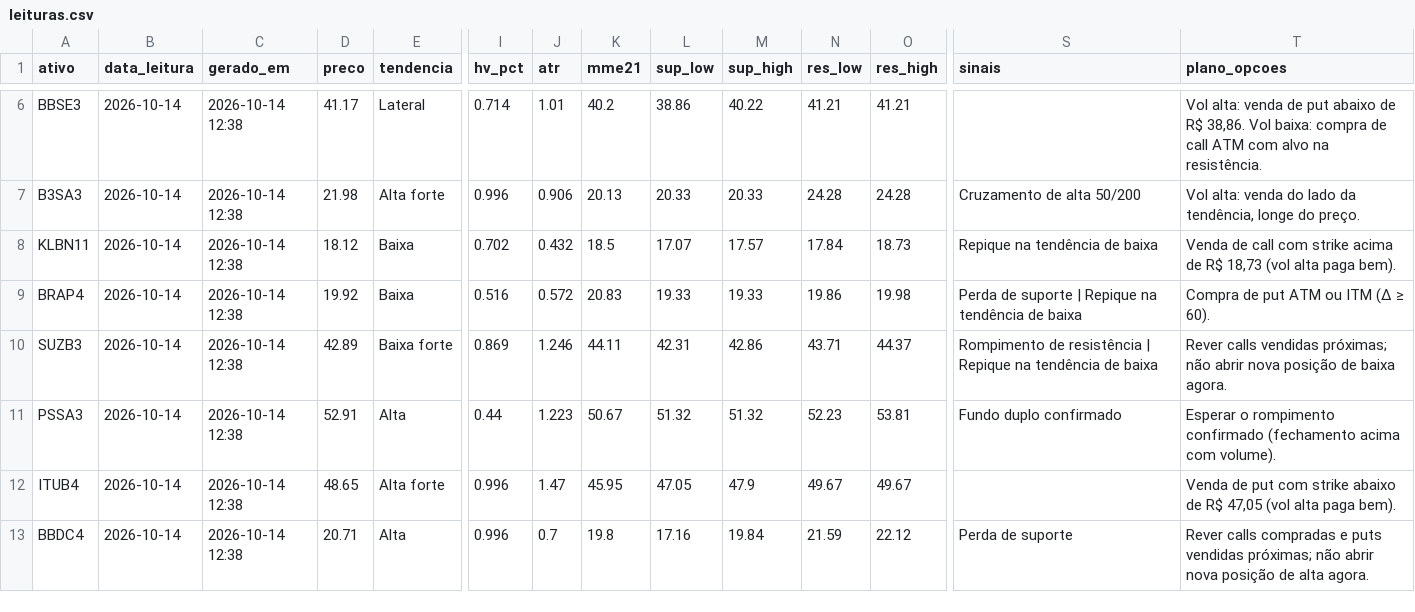
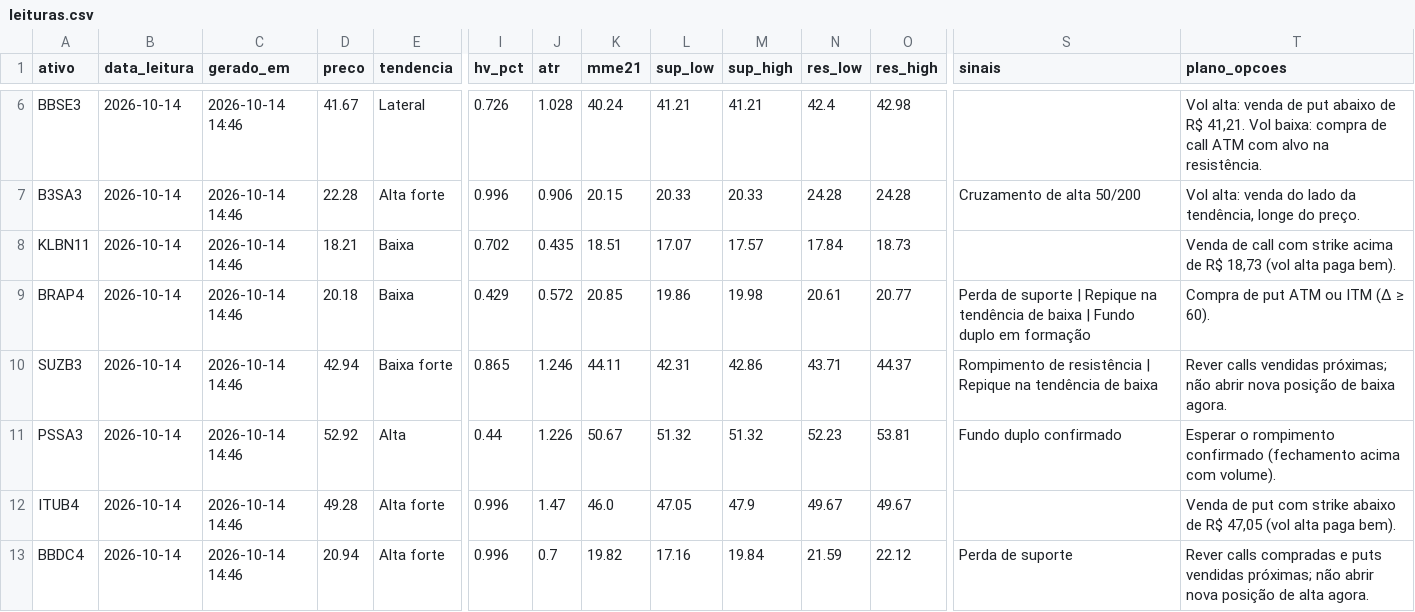
Before and after one commit to DCS1986/PAINEL-ARBITRAGEM, a CSV file: radar_tecnico/radar/leituras.csv, drawn as a sheet; only a part is shown, gaps mark what is left out; the diff covers the shown part only; the diff names each change by its address in the sheet, - before the commit and + after, or states it on an @@ line.

```diff
--- a/radar_tecnico/radar/leituras.csv
+++ b/radar_tecnico/radar/leituras.csv
-C6:C13 (gerado_em): 2026-10-14 12:38
+C6:C13 (gerado_em): 2026-10-14 14:46
-D6 (preco): 41.17
+D6 (preco): 41.67
-I6 (hv_pct): 0.714
+I6 (hv_pct): 0.726
-J6 (atr): 1.01
+J6 (atr): 1.028
-K6 (mme21): 40.2
+K6 (mme21): 40.24
-L6 (sup_low): 38.86
+L6 (sup_low): 41.21
-M6 (sup_high): 40.22
+M6 (sup_high): 41.21
-N6 (res_low): 41.21
+N6 (res_low): 42.4
-O6 (res_high): 41.21
+O6 (res_high): 42.98
-T6 (plano_opcoes): …de R$ 38,86. Vol baixa:…
+T6 (plano_opcoes): …de R$ 41,21. Vol baixa:…
-D7 (preco): 21.98
+D7 (preco): 22.28
-K7 (mme21): 20.13
+K7 (mme21): 20.15
-D8 (preco): 18.12
+D8 (preco): 18.21
-J8 (atr): 0.432
+J8 (atr): 0.435
-K8 (mme21): 18.5
+K8 (mme21): 18.51
-S8 (sinais): Repique na tendência de baixa
+S8 (sinais): (empty)
-D9 (preco): 19.92
+D9 (preco): 20.18
-I9 (hv_pct): 0.516
+I9 (hv_pct): 0.429
-K9 (mme21): 20.83
+K9 (mme21): 20.85
-L9 (sup_low): 19.33
+L9 (sup_low): 19.86
-M9 (sup_high): 19.33
+M9 (sup_high): 19.98
-N9 (res_low): 19.86
+N9 (res_low): 20.61
-O9 (res_high): 19.98
+O9 (res_high): 20.77
-S9 (sinais): …de baixa
+S9 (sinais): …de baixa | Fundo duplo em formação
-D10 (preco): 42.89
+D10 (preco): 42.94
-I10 (hv_pct): 0.869
+I10 (hv_pct): 0.865
-D11 (preco): 52.91
+D11 (preco): 52.92
-J11 (atr): 1.223
+J11 (atr): 1.226
-D12 (preco): 48.65
+D12 (preco): 49.28
-K12 (mme21): 45.95
+K12 (mme21): 46.0
-D13 (preco): 20.71
+D13 (preco): 20.94
-E13 (tendencia): Alta
+E13 (tendencia): Alta forte
-K13 (mme21): 19.8
+K13 (mme21): 19.82
```
Also changed, not shown: 36 edited cells elsewhere in this file, radar_tecnico/radar/sugestoes.csv.
